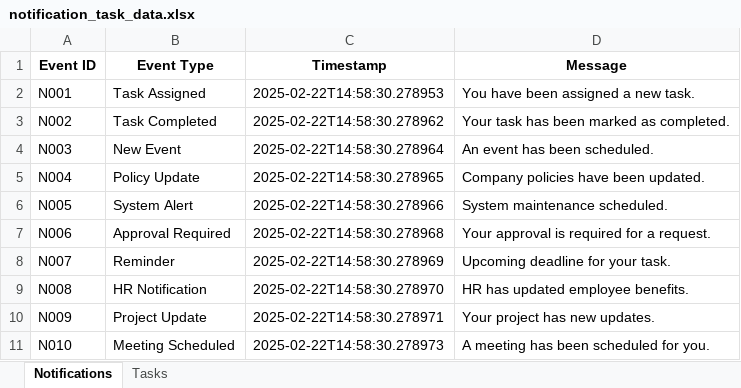
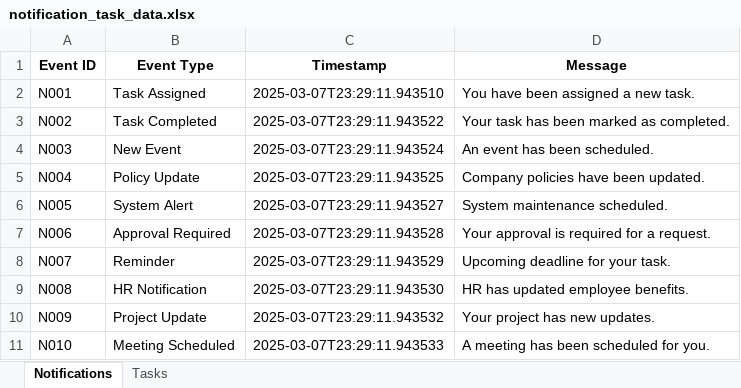
Before and after one commit to drashtee-parmar/ThingsToDo, an Excel workbook: notification_task_data.xlsx, sheet Notifications, drawn as a sheet; values as stored, in another font and other column widths than the file's, no borders; the diff names each change by its address in the sheet, - before the commit and + after, or states it on an @@ line.

```diff
--- a/notification_task_data.xlsx (sheet Notifications)
+++ b/notification_task_data.xlsx (sheet Notifications)
-C2 (Timestamp): 2025-02-22T14:58:30.278953
+C2 (Timestamp): 2025-03-07T23:29:11.943510
-C3 (Timestamp): 2025-02-22T14:58:30.278962
+C3 (Timestamp): 2025-03-07T23:29:11.943522
-C4 (Timestamp): 2025-02-22T14:58:30.278964
+C4 (Timestamp): 2025-03-07T23:29:11.943524
-C5 (Timestamp): 2025-02-22T14:58:30.278965
+C5 (Timestamp): 2025-03-07T23:29:11.943525
-C6 (Timestamp): 2025-02-22T14:58:30.278966
+C6 (Timestamp): 2025-03-07T23:29:11.943527
-C7 (Timestamp): 2025-02-22T14:58:30.278968
+C7 (Timestamp): 2025-03-07T23:29:11.943528
-C8 (Timestamp): 2025-02-22T14:58:30.278969
+C8 (Timestamp): 2025-03-07T23:29:11.943529
-C9 (Timestamp): 2025-02-22T14:58:30.278970
+C9 (Timestamp): 2025-03-07T23:29:11.943530
-C10 (Timestamp): 2025-02-22T14:58:30.278971
+C10 (Timestamp): 2025-03-07T23:29:11.943532
-C11 (Timestamp): 2025-02-22T14:58:30.278973
+C11 (Timestamp): 2025-03-07T23:29:11.943533
```
Also changed, not shown: 8 other files.
